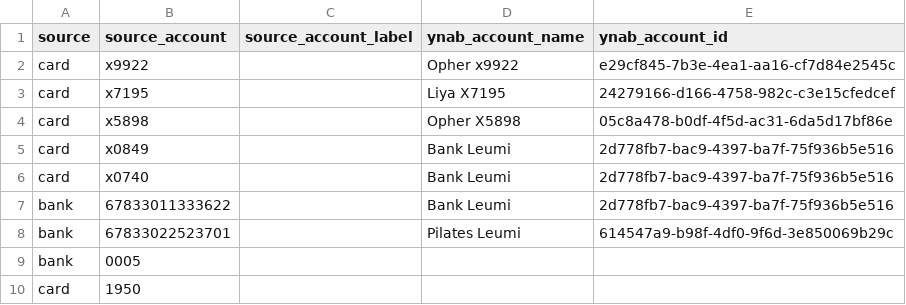
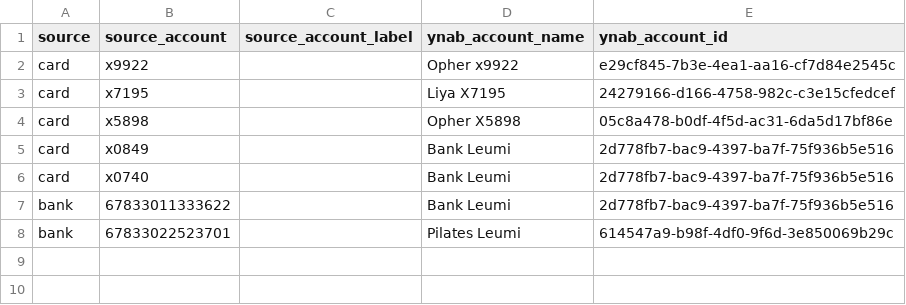
Before and after one commit to opherdonchin/ynab-il-importer, a CSV file: mappings/account_name_map.csv, drawn as a sheet.

```diff
--- a/mappings/account_name_map.csv
+++ b/mappings/account_name_map.csv
@@ -8,3 +8 @@ bank,67833011333622,,Bank Leumi,2d778fb7-bac9-4397-ba7f-75f936b5e516
 bank,67833022523701,,Pilates Leumi,614547a9-b98f-4df0-9f6d-3e850069b29c
-bank,0005,,,
-card,1950
```
Also changed, not shown: 7 other files.
